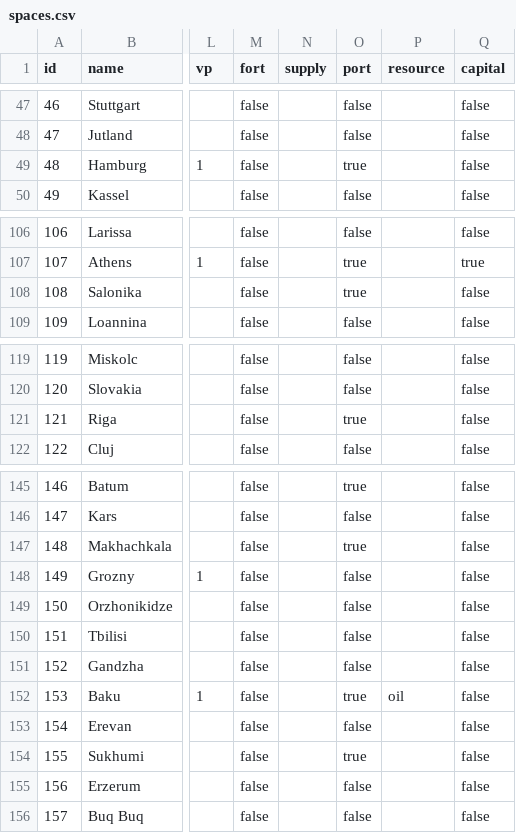
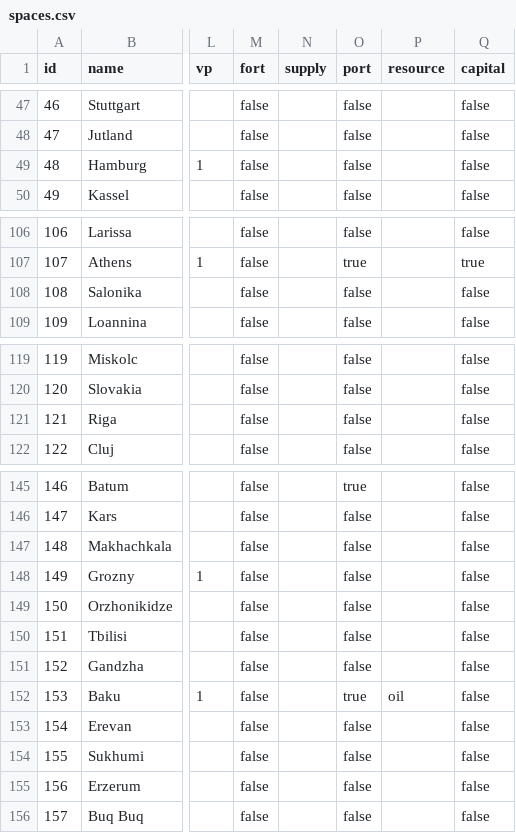
Before and after one commit to gushengtingyu/Barbarossa-to-Berlin, a CSV file: csv/spaces.csv, drawn as a sheet; only a part is shown, gaps mark what is left out; the diff covers the shown part only; the diff names each change by its address in the sheet, - before the commit and + after, or states it on an @@ line.

```diff
--- a/csv/spaces.csv
+++ b/csv/spaces.csv
-O49 (port): true
+O49 (port): false
-O108 (port): true
+O108 (port): false
-O121 (port): true
+O121 (port): false
-O147 (port): true
+O147 (port): false
-O154 (port): true
+O154 (port): false
```
Also changed, not shown: 1 edited cell elsewhere in this file, 9 other files.
